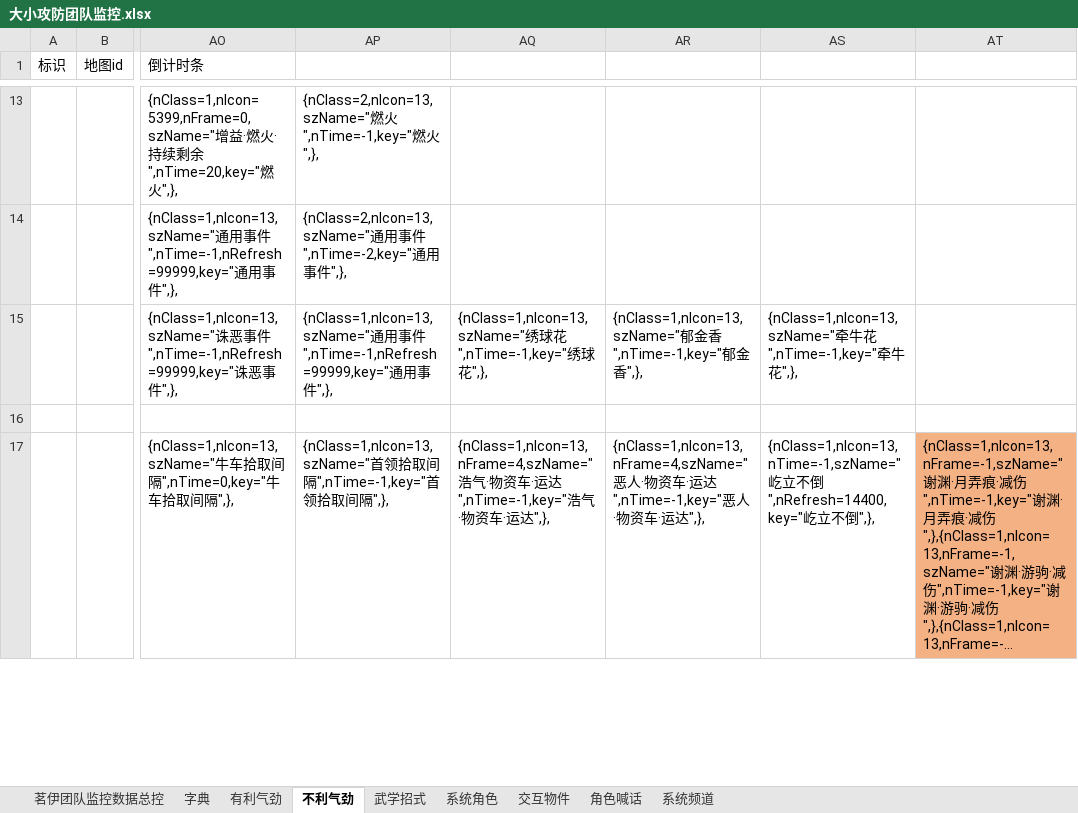
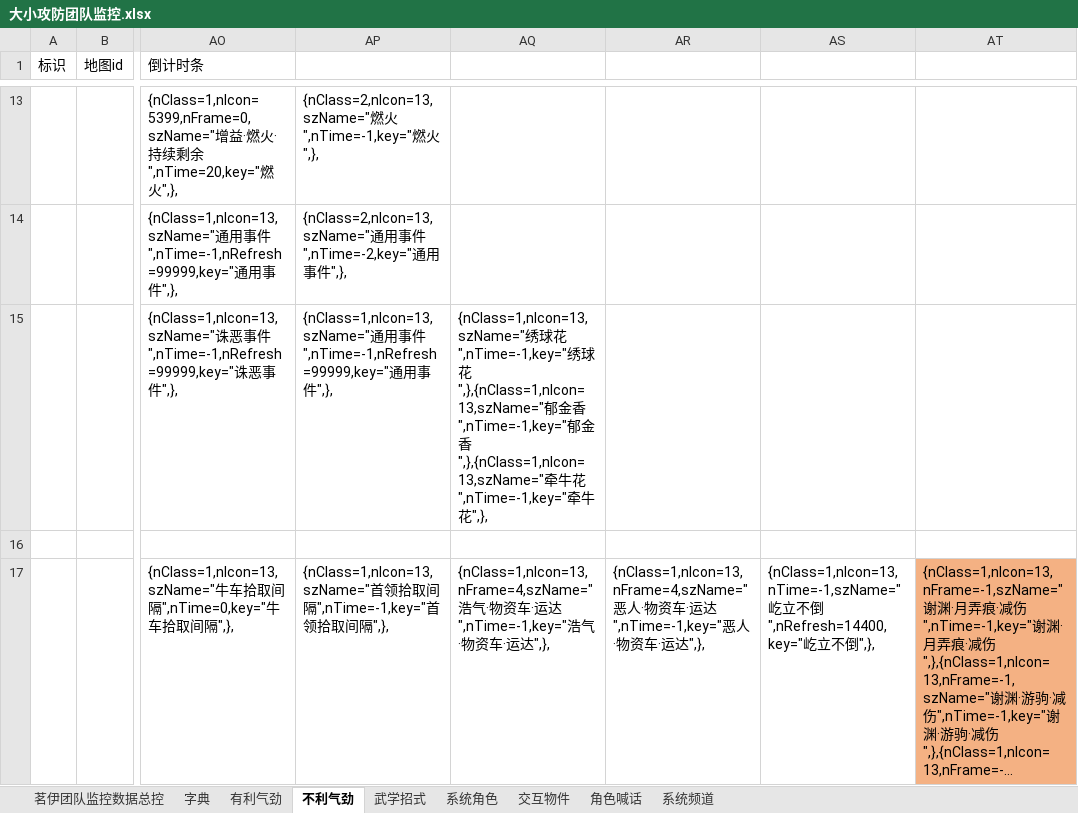
Before and after one commit to LyKoiya/LHDBM, an Excel workbook: 阵营/大小攻防团队监控.xlsx, sheet 不利气劲, drawn as a sheet; only a part is shown, gaps mark what is left out; long unchanged cells end in …; values as stored, in another font and other column widths than the file's, no borders; the diff covers the shown part only; the diff names each change by its address in the sheet, - before the commit and + after, or states it on an @@ line.

```diff
--- a/阵营/大小攻防团队监控.xlsx (sheet 不利气劲)
+++ b/阵营/大小攻防团队监控.xlsx (sheet 不利气劲)
-AQ15: …球花",},
+AQ15: …球花",},{nClass=1,nIcon=13,szName="郁金香",nTime=-1,key="郁金香",},{nClass=1,nIcon=13,szName="牵牛花",nTime=-1,key="牵牛花",},
-AR15: {nClass=1,nIcon=13,szName="郁金香",nTime=-1,key="郁金香",},
+AR15: (empty)
-AS15: {nClass=1,nIcon=13,szName="牵牛花",nTime=-1,key="牵牛花",},
+AS15: (empty)
```
Also changed, not shown: 4 edited cells and cell formats elsewhere in this sheet, sheet 系统角色, sheet 茗伊团队监控数据总控, 气劲/团队气劲表格.xlsx, 2 other files.
